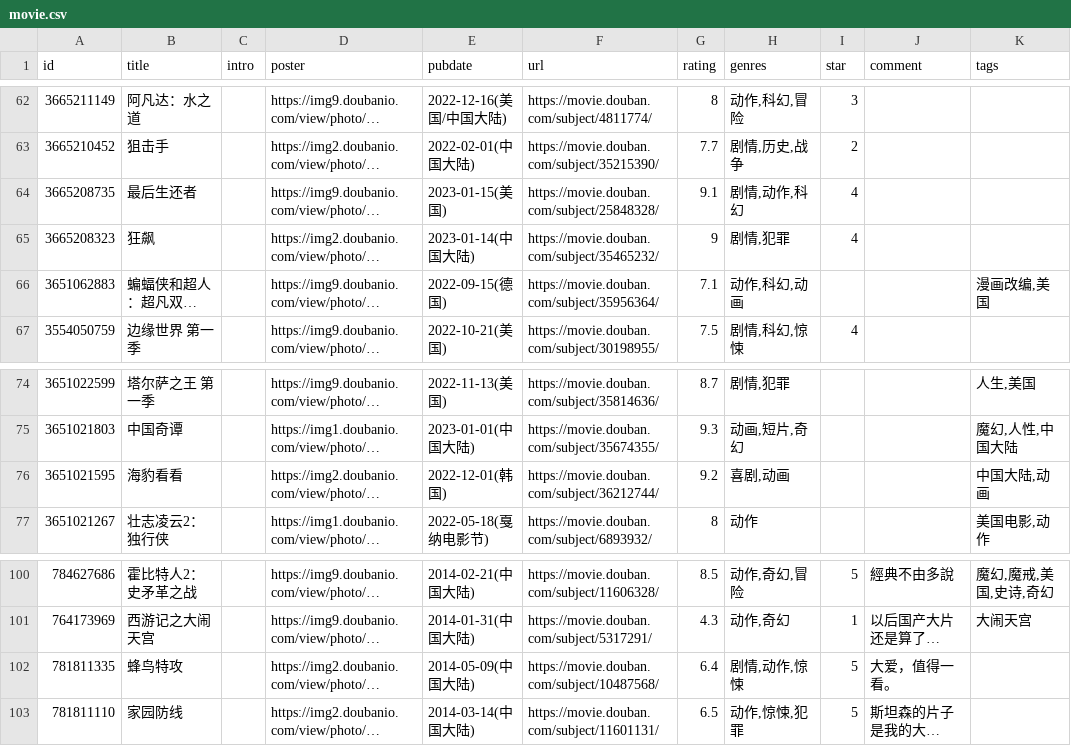
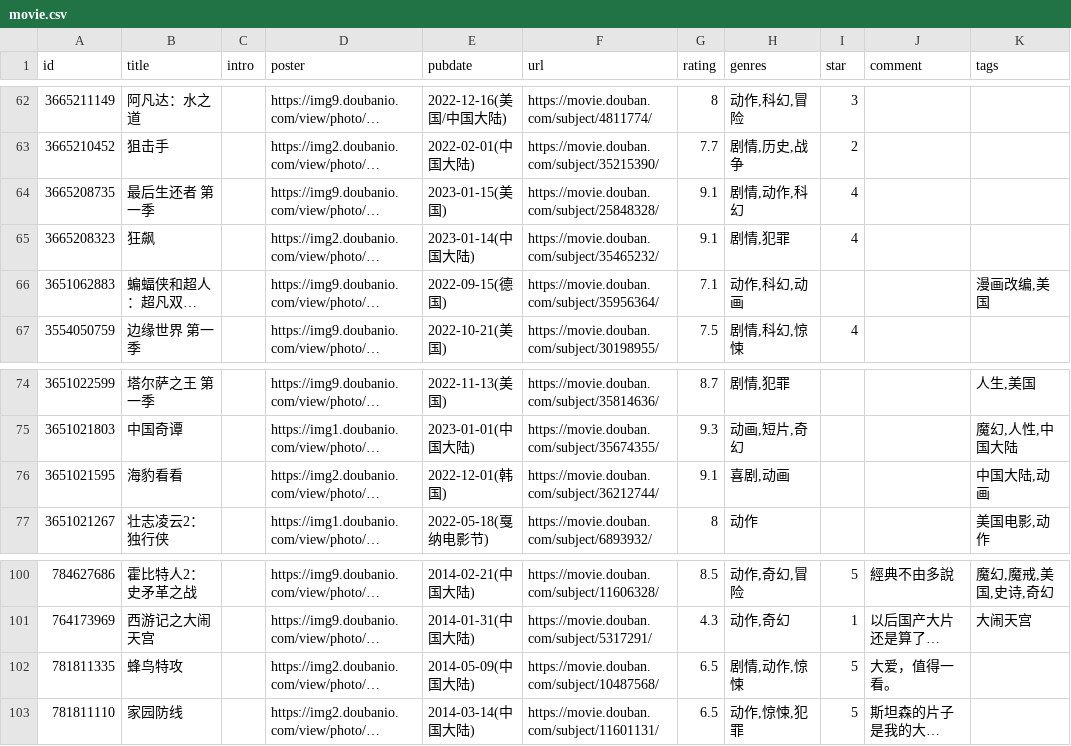
Before and after one commit to moxv/moxv, a CSV file: data/douban/movie.csv, drawn as a sheet; only a part is shown, gaps mark what is left out; long unchanged cells end in …; the diff names each change by its address in the sheet, - before the commit and + after, or states it on an @@ line.

Commit message:
chore: update douban data

```diff
--- a/data/douban/movie.csv
+++ b/data/douban/movie.csv
-B64 (title): 最后生还者
+B64 (title): 最后生还者 第一季
-G65 (rating): 9
+G65 (rating): 9.1
-G76 (rating): 9.2
+G76 (rating): 9.1
-G102 (rating): 6.4
+G102 (rating): 6.5
```
